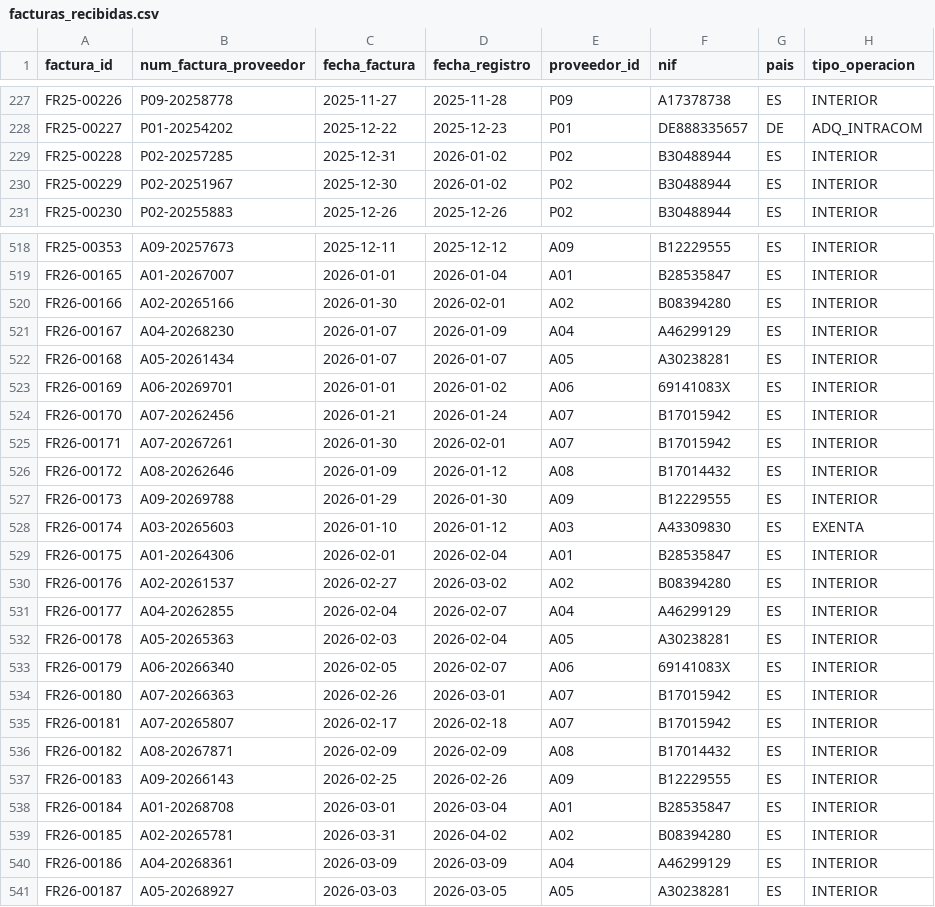
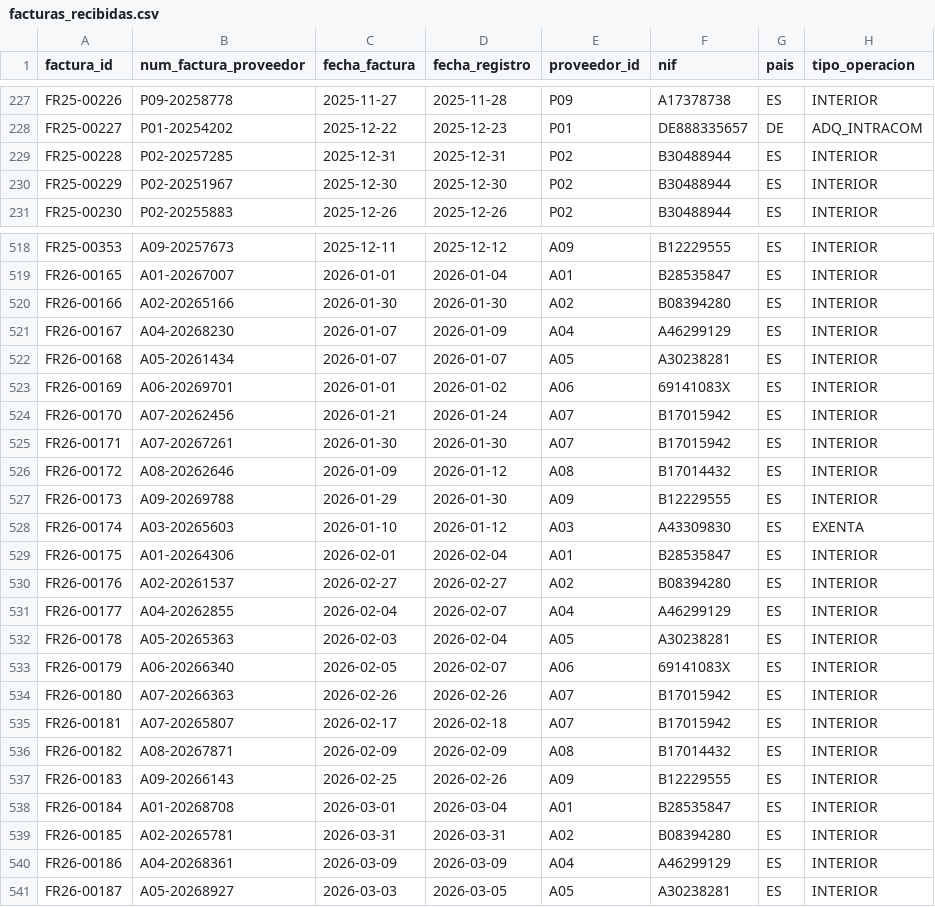
Before and after one commit to ManuAnria/variance-analyst, a CSV file: datos/facturas_recibidas.csv, drawn as a sheet; only a part is shown, gaps mark what is left out; the diff covers the shown part only; the diff names each change by its address in the sheet, - before the commit and + after, or states it on an @@ line.

```diff
--- a/datos/facturas_recibidas.csv
+++ b/datos/facturas_recibidas.csv
-D229 (fecha_registro): 2026-01-02
+D229 (fecha_registro): 2025-12-31
-D230 (fecha_registro): 2026-01-02
+D230 (fecha_registro): 2025-12-30
-D520 (fecha_registro): 2026-02-01
+D520 (fecha_registro): 2026-01-30
-D525 (fecha_registro): 2026-02-01
+D525 (fecha_registro): 2026-01-30
-D530 (fecha_registro): 2026-03-02
+D530 (fecha_registro): 2026-02-27
-D534 (fecha_registro): 2026-03-01
+D534 (fecha_registro): 2026-02-26
-D539 (fecha_registro): 2026-04-02
+D539 (fecha_registro): 2026-03-31
```
Also changed, not shown: 40 edited cells elsewhere in this file, datos/modelo_303_presentado.csv, datos/modelo_349_presentado.csv, 5 other files.
